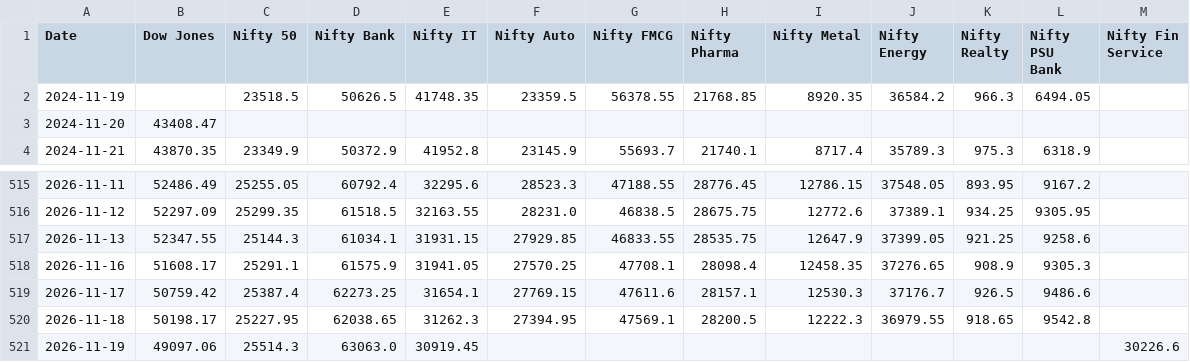
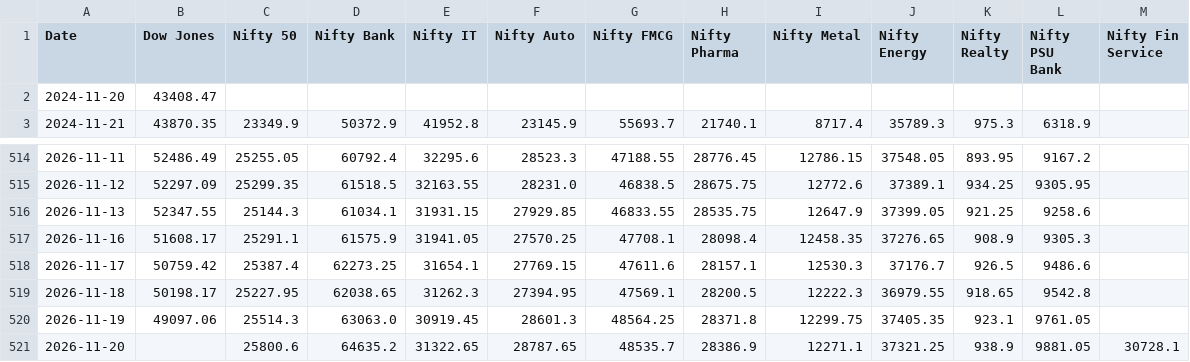
Before and after one commit to deepakhanda77-spec/market-dashboard, a CSV file: dashboard.csv, drawn as a sheet; only a part is shown, gaps mark what is left out.

Commit message:
Update market data

```diff
--- a/dashboard.csv
+++ b/dashboard.csv
@@ -1,3 +1,2 @@
 Date,Dow Jones,Nifty 50,Nifty Bank,Nifty IT,Nifty Auto,Nifty FMCG,Nifty Pharma,Nifty Metal,Nifty Energy,Nifty Realty,Nifty PSU Bank,Nifty Fin Service
-2024-11-19,,23518.5,50626.5,41748.35,23359.5,56378.55,21768.85,8920.35,36584.2,966.3,6494.05,
 2024-11-20,43408.47,,,,,,,,,,,
@@ -520,2 +519,3 @@ Date,Dow Jones,Nifty 50,Nifty Bank,Nifty IT,Nifty Auto,Nifty FMCG,Nifty Pharma,N
 2026-11-18,50198.17,25227.95,62038.65,31262.3,27394.95,47569.1,28200.5,12222.3,36979.55,918.65,9542.8,
-2026-11-19,49097.06,25514.3,63063.0,30919.45,,,,,,,,30226.6
+2026-11-19,49097.06,25514.3,63063.0,30919.45,28601.3,48564.25,28371.8,12299.75,37405.35,923.1,9761.05,
+2026-11-20,,25800.6,64635.2,31322.65,28787.65,48535.7,28386.9,12271.1,37321.25,938.9,9881.05,30728.1
```
Also changed, not shown: 1 other file.
